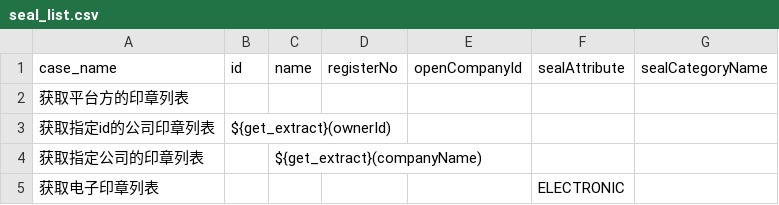
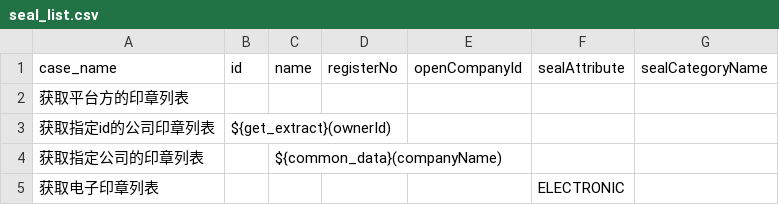
Before and after one commit to zll123123/api-test, a CSV file: data/seal/seal_list.csv, drawn as a sheet.

```diff
--- a/data/seal/seal_list.csv
+++ b/data/seal/seal_list.csv
@@ -3,3 +3,3 @@ case_name;id;name;registerNo;openCompanyId;sealAttribute;sealCategoryName
 获取指定id的公司印章列表;${get_extract}(ownerId);;;;;
-获取指定公司的印章列表;;${get_extract}(companyName);;;;
+获取指定公司的印章列表;;${common_data}(companyName);;;;
 获取电子印章列表;;;;;ELECTRONIC;
```
Also changed, not shown: data/seal/company_seal_create.csv, data/seal/seal_create_auto.csv, 15 other files.
